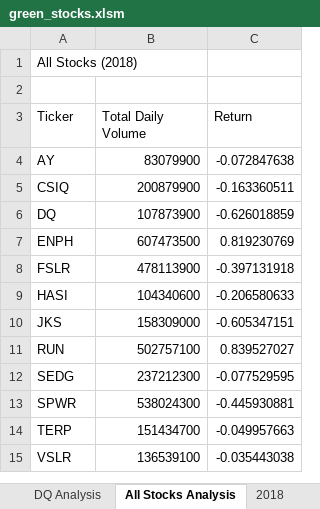
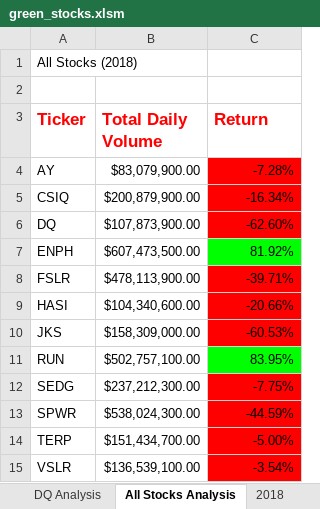
Before and after one commit to two-suns/stock-analysis, an Excel workbook: green_stocks.xlsm, sheet All Stocks Analysis, drawn as a sheet; values as stored, in another font and other column widths than the file's, no borders; the diff names each change by its address in the sheet, - before the commit and + after, or states it on an @@ line.

Commit message:
Add conditional formatting

```diff
--- a/green_stocks.xlsm (sheet All Stocks Analysis)
+++ b/green_stocks.xlsm (sheet All Stocks Analysis)
@@ A3:C3 bold: off → on, text colour: black → #FF0000, text size: larger @@
-B4 (Total Daily Volume): 83079900
+B4 (Total Daily Volume): $83,079,900.00
-C4 (Return): -0.072847638
+C4 (Return): -7.28%
-C4:C6 fill: none
+C4:C6 fill: #FF0000
-B5 (Total Daily Volume): 200879900
+B5 (Total Daily Volume): $200,879,900.00
-C5 (Return): -0.163360511
+C5 (Return): -16.34%
-B6 (Total Daily Volume): 107873900
+B6 (Total Daily Volume): $107,873,900.00
-C6 (Return): -0.626018859
+C6 (Return): -62.60%
-B7 (Total Daily Volume): 607473500
+B7 (Total Daily Volume): $607,473,500.00
-C7 (Return): 0.819230769
+C7 (Return): 81.92%
-C7 fill: none
+C7 fill: #00FF00
-B8 (Total Daily Volume): 478113900
+B8 (Total Daily Volume): $478,113,900.00
-C8 (Return): -0.397131918
+C8 (Return): -39.71%
-C8:C10 fill: none
+C8:C10 fill: #FF0000
-B9 (Total Daily Volume): 104340600
+B9 (Total Daily Volume): $104,340,600.00
-C9 (Return): -0.206580633
+C9 (Return): -20.66%
-B10 (Total Daily Volume): 158309000
+B10 (Total Daily Volume): $158,309,000.00
-C10 (Return): -0.605347151
+C10 (Return): -60.53%
-B11 (Total Daily Volume): 502757100
+B11 (Total Daily Volume): $502,757,100.00
-C11 (Return): 0.839527027
+C11 (Return): 83.95%
-C11 fill: none
+C11 fill: #00FF00
-B12 (Total Daily Volume): 237212300
+B12 (Total Daily Volume): $237,212,300.00
-C12 (Return): -0.077529595
+C12 (Return): -7.75%
-C12:C15 fill: none
+C12:C15 fill: #FF0000
-B13 (Total Daily Volume): 538024300
+B13 (Total Daily Volume): $538,024,300.00
-C13 (Return): -0.445930881
+C13 (Return): -44.59%
-B14 (Total Daily Volume): 151434700
+B14 (Total Daily Volume): $151,434,700.00
-C14 (Return): -0.049957663
+C14 (Return): -5.00%
-B15 (Total Daily Volume): 136539100
+B15 (Total Daily Volume): $136,539,100.00
-C15 (Return): -0.035443038
+C15 (Return): -3.54%
```
